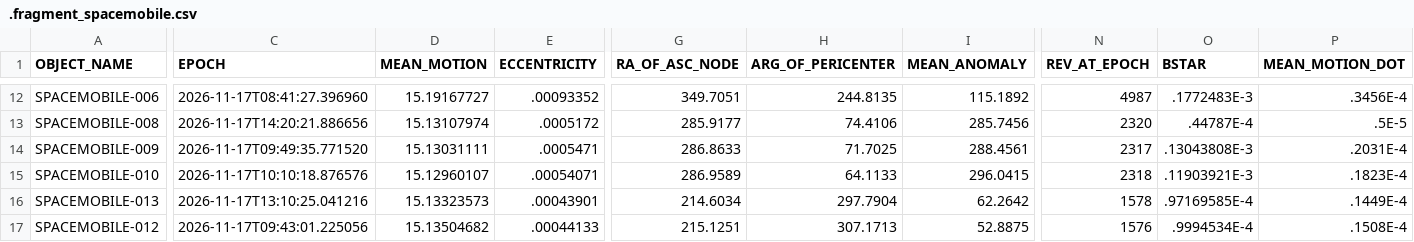
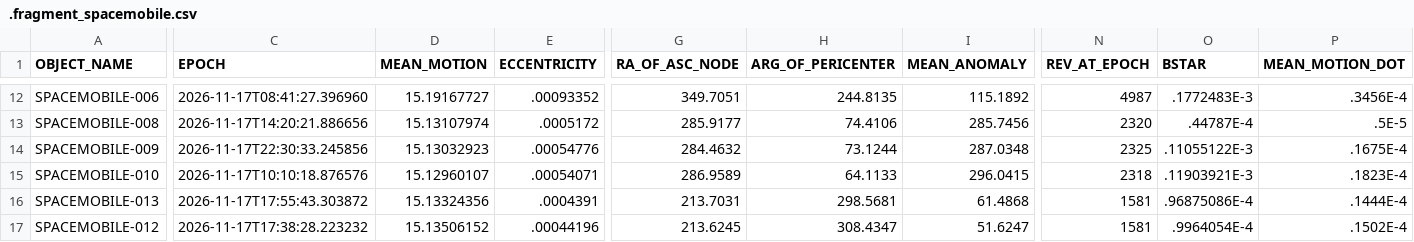
Before and after one commit to Iron-Sight-Tracker/satellite-tracker, a CSV file: tles/.fragment_spacemobile.csv, drawn as a sheet; only a part is shown, gaps mark what is left out; the diff covers the shown part only; the diff names each change by its address in the sheet, - before the commit and + after, or states it on an @@ line.

```diff
--- a/tles/.fragment_spacemobile.csv
+++ b/tles/.fragment_spacemobile.csv
-C14 (EPOCH): 2026-11-17T09:49:35.771520
+C14 (EPOCH): 2026-11-17T22:30:33.245856
-D14 (MEAN_MOTION): 15.13031111
+D14 (MEAN_MOTION): 15.13032923
-E14 (ECCENTRICITY): .0005471
+E14 (ECCENTRICITY): .00054776
-G14 (RA_OF_ASC_NODE): 286.8633
+G14 (RA_OF_ASC_NODE): 284.4632
-H14 (ARG_OF_PERICENTER): 71.7025
+H14 (ARG_OF_PERICENTER): 73.1244
-I14 (MEAN_ANOMALY): 288.4561
+I14 (MEAN_ANOMALY): 287.0348
-N14 (REV_AT_EPOCH): 2317
+N14 (REV_AT_EPOCH): 2325
-O14 (BSTAR): .13043808E-3
+O14 (BSTAR): .11055122E-3
-P14 (MEAN_MOTION_DOT): .2031E-4
+P14 (MEAN_MOTION_DOT): .1675E-4
-C16 (EPOCH): 2026-11-17T13:10:25.041216
+C16 (EPOCH): 2026-11-17T17:55:43.303872
-D16 (MEAN_MOTION): 15.13323573
+D16 (MEAN_MOTION): 15.13324356
-E16 (ECCENTRICITY): .00043901
+E16 (ECCENTRICITY): .0004391
-G16 (RA_OF_ASC_NODE): 214.6034
+G16 (RA_OF_ASC_NODE): 213.7031
-H16 (ARG_OF_PERICENTER): 297.7904
+H16 (ARG_OF_PERICENTER): 298.5681
-I16 (MEAN_ANOMALY): 62.2642
+I16 (MEAN_ANOMALY): 61.4868
-N16 (REV_AT_EPOCH): 1578
+N16 (REV_AT_EPOCH): 1581
-O16 (BSTAR): .97169585E-4
+O16 (BSTAR): .96875086E-4
-P16 (MEAN_MOTION_DOT): .1449E-4
+P16 (MEAN_MOTION_DOT): .1444E-4
-C17 (EPOCH): 2026-11-17T09:43:01.225056
+C17 (EPOCH): 2026-11-17T17:38:28.223232
-D17 (MEAN_MOTION): 15.13504682
+D17 (MEAN_MOTION): 15.13506152
-E17 (ECCENTRICITY): .00044133
+E17 (ECCENTRICITY): .00044196
-G17 (RA_OF_ASC_NODE): 215.1251
+G17 (RA_OF_ASC_NODE): 213.6245
-H17 (ARG_OF_PERICENTER): 307.1713
+H17 (ARG_OF_PERICENTER): 308.4347
-I17 (MEAN_ANOMALY): 52.8875
+I17 (MEAN_ANOMALY): 51.6247
-N17 (REV_AT_EPOCH): 1576
+N17 (REV_AT_EPOCH): 1581
-O17 (BSTAR): .9994534E-4
+O17 (BSTAR): .9964054E-4
-P17 (MEAN_MOTION_DOT): .1508E-4
+P17 (MEAN_MOTION_DOT): .1502E-4
```
Also changed, not shown: 43 edited cells elsewhere in this file, 1 other file.
